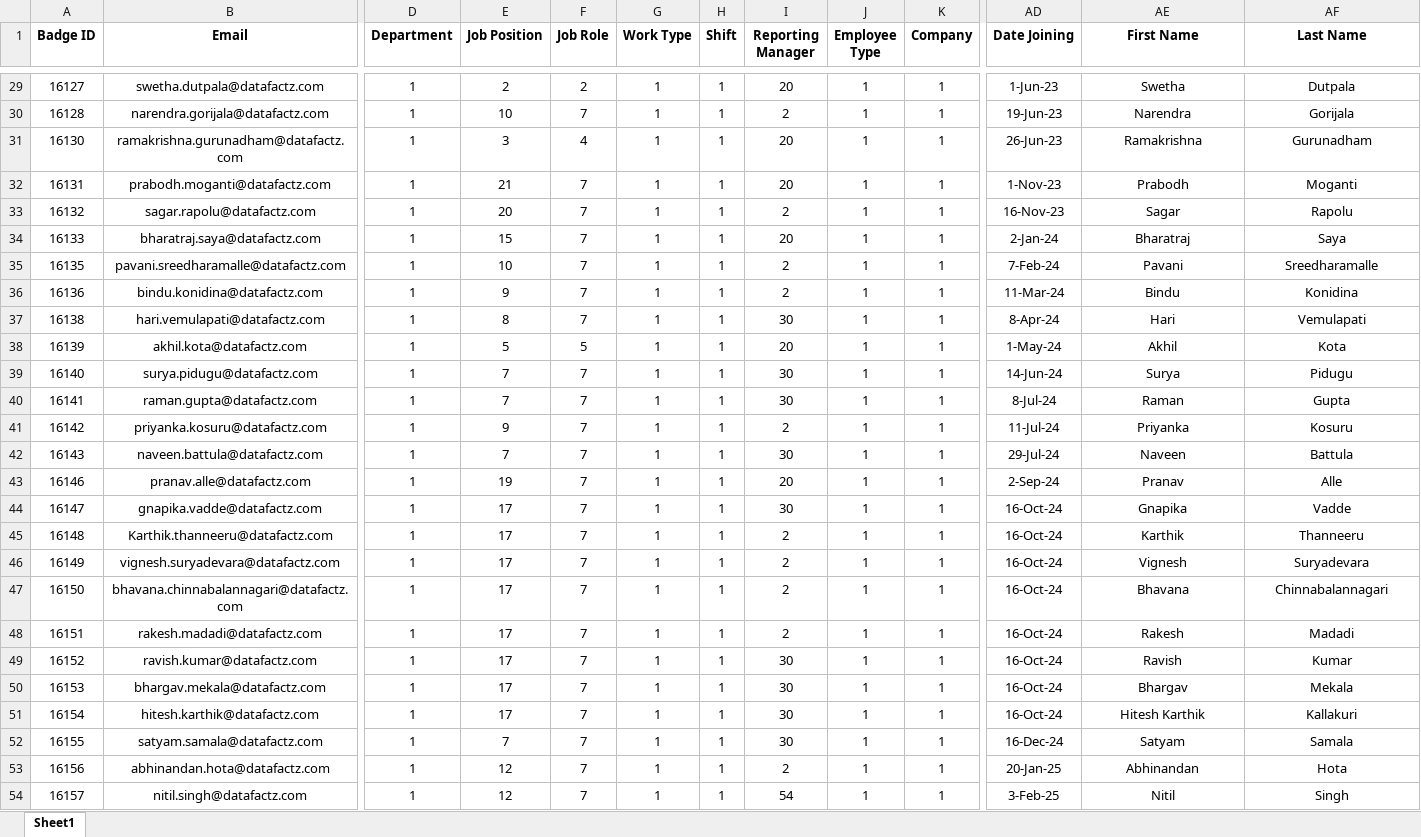
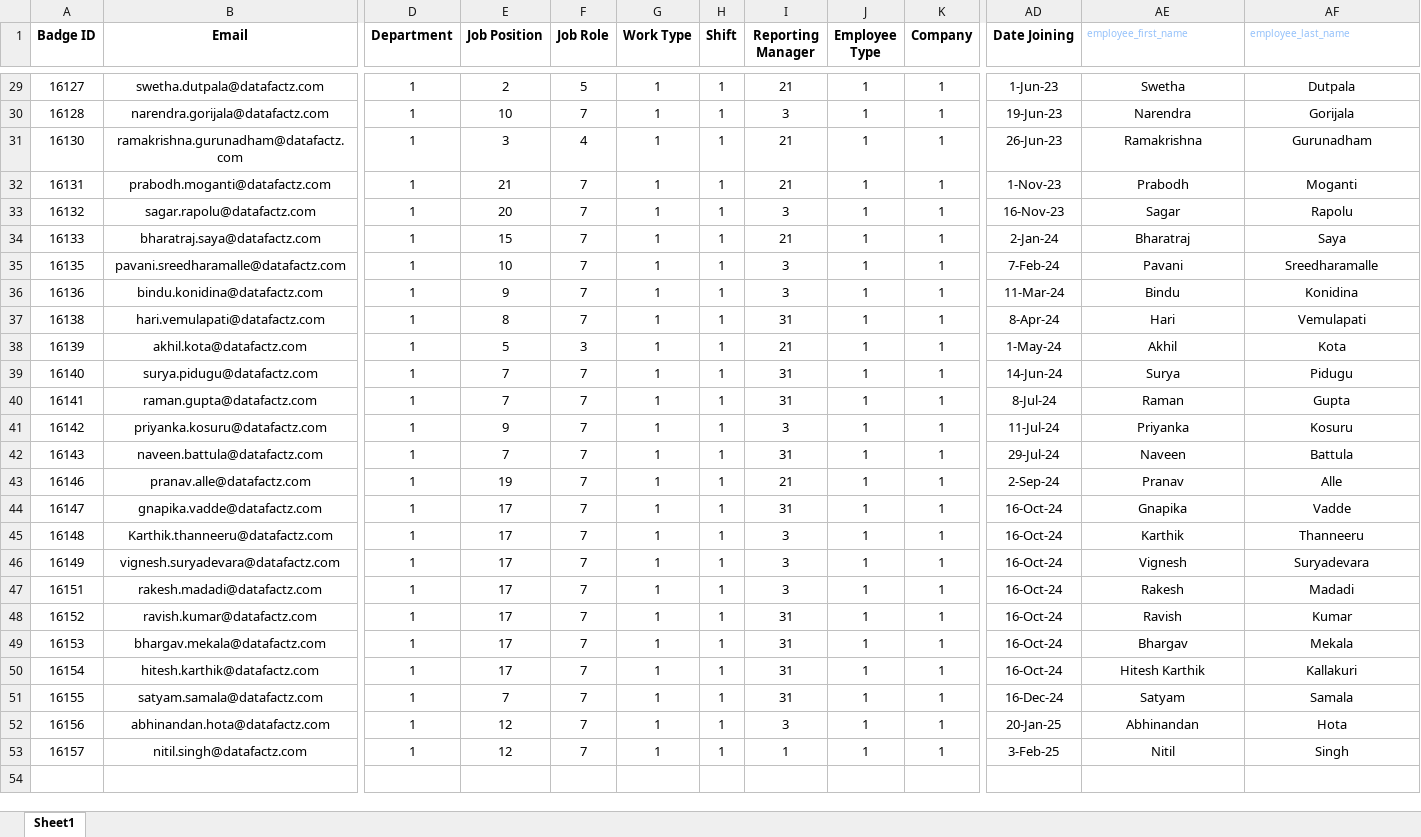
Before and after one commit to Bhargav-Datafactz/DataFactZ_HRMS, an Excel workbook: work_info.xlsx, sheet Sheet1, drawn as a sheet; only a part is shown, gaps mark what is left out; values as stored, in another font and other column widths than the file's, no borders; removed rows and columns are numbered as before the commit, all else as after; rows hold the shown columns only; the diff covers the shown part only; the diff names each change by its address in the sheet, - before the commit and + after, or states it on an @@ line.

```diff
--- a/work_info.xlsx (sheet Sheet1)
+++ b/work_info.xlsx (sheet Sheet1)
-AE1: First Name
+AE1: employee_first_name
@@ AE1:AF1 bold: on → off, text colour: black → #94C1FA, text size: smaller, alignment: center → left @@
-AF1: Last Name
+AF1: employee_last_name
-F29 (Job Role): 2
+F29 (Job Role): 5
-I29 (Reporting Manager): 20
+I29 (Reporting Manager): 21
-I30 (Reporting Manager): 2
+I30 (Reporting Manager): 3
-I31:I32 (Reporting Manager): 20
+I31:I32 (Reporting Manager): 21
-I33 (Reporting Manager): 2
+I33 (Reporting Manager): 3
-I34 (Reporting Manager): 20
+I34 (Reporting Manager): 21
-I35:I36 (Reporting Manager): 2
+I35:I36 (Reporting Manager): 3
-I37 (Reporting Manager): 30
+I37 (Reporting Manager): 31
-F38 (Job Role): 5
+F38 (Job Role): 3
-I38 (Reporting Manager): 20
+I38 (Reporting Manager): 21
-I39:I40 (Reporting Manager): 30
+I39:I40 (Reporting Manager): 31
-I41 (Reporting Manager): 2
+I41 (Reporting Manager): 3
-I42 (Reporting Manager): 30
+I42 (Reporting Manager): 31
-I43 (Reporting Manager): 20
+I43 (Reporting Manager): 21
-I44 (Reporting Manager): 30
+I44 (Reporting Manager): 31
-I45:I46 (Reporting Manager): 2
+I45:I46 (Reporting Manager): 3
-row 47: 16150 | bhavana.chinnabalannagari@datafactz.com | 1 | 17 | 7 | 1 | 1 | 2 | 1 | 1 | 16-Oct-24 | Bhavana | Chinnabalannagari
-I47 (Reporting Manager): 2
+I47 (Reporting Manager): 3
-I48:I51 (Reporting Manager): 30
+I48:I51 (Reporting Manager): 31
-I52 (Reporting Manager): 2
+I52 (Reporting Manager): 3
-I53 (Reporting Manager): 54
+I53 (Reporting Manager): 1
```
Also changed, not shown: 27 edited cells elsewhere in this sheet, new_leave.xlsx, total_leave_1.xlsx, 12 other files.
